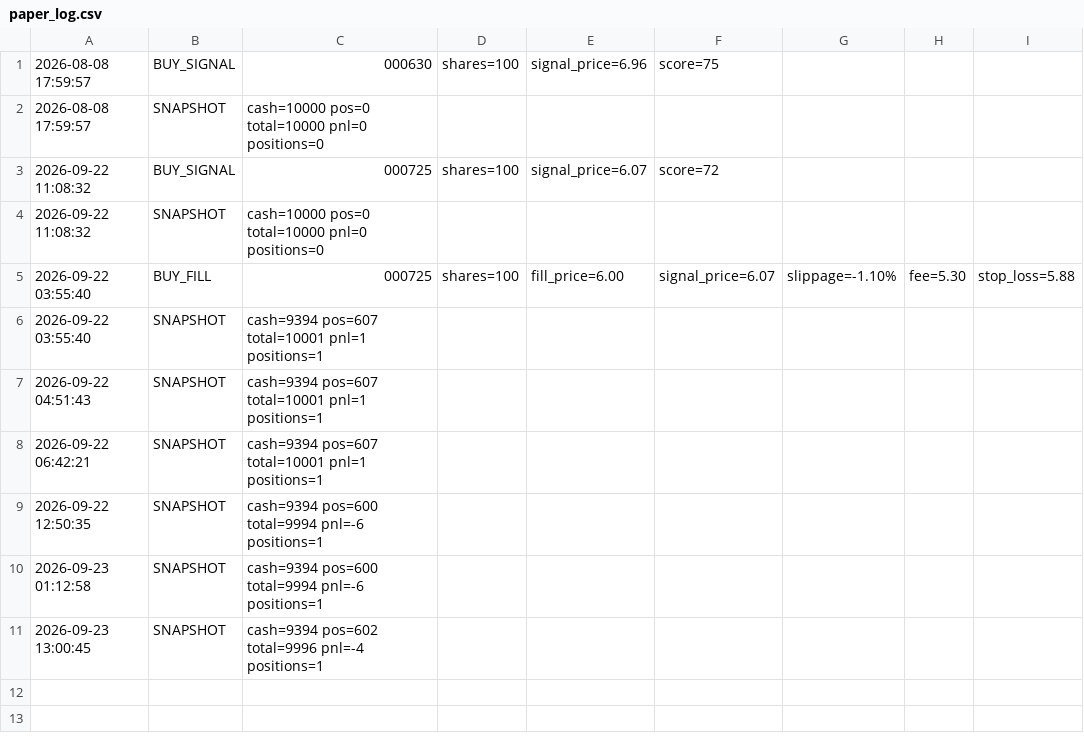
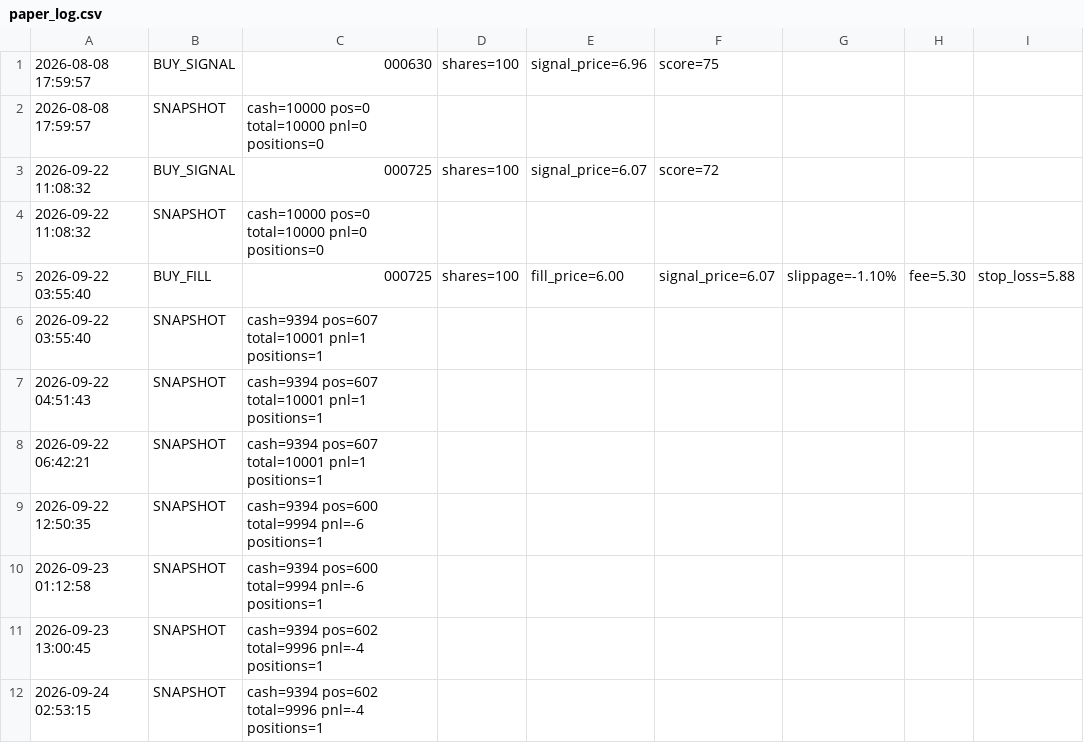
Before and after one commit to woshi5052/zcode-Agu, a CSV file: position/paper_log.csv, drawn as a sheet; the diff names each change by its address in the sheet, - before the commit and + after, or states it on an @@ line.

```diff
--- a/position/paper_log.csv
+++ b/position/paper_log.csv
+row 12: 2026-09-24 02:53:15 | SNAPSHOT | cash=9394 pos=602 total=9996 pnl=-4 positions=1
```
Also changed, not shown: 4 other files.
